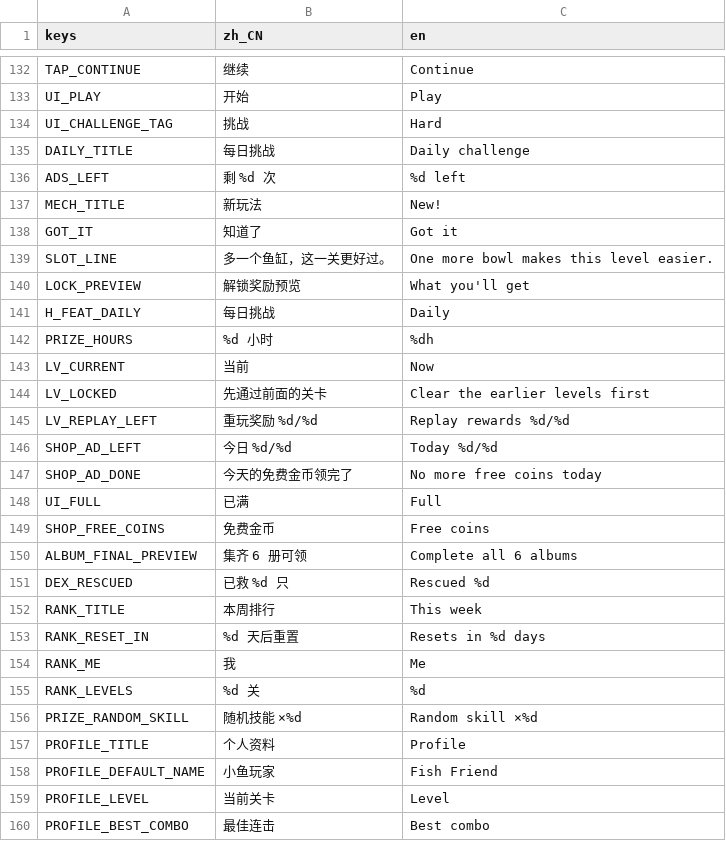
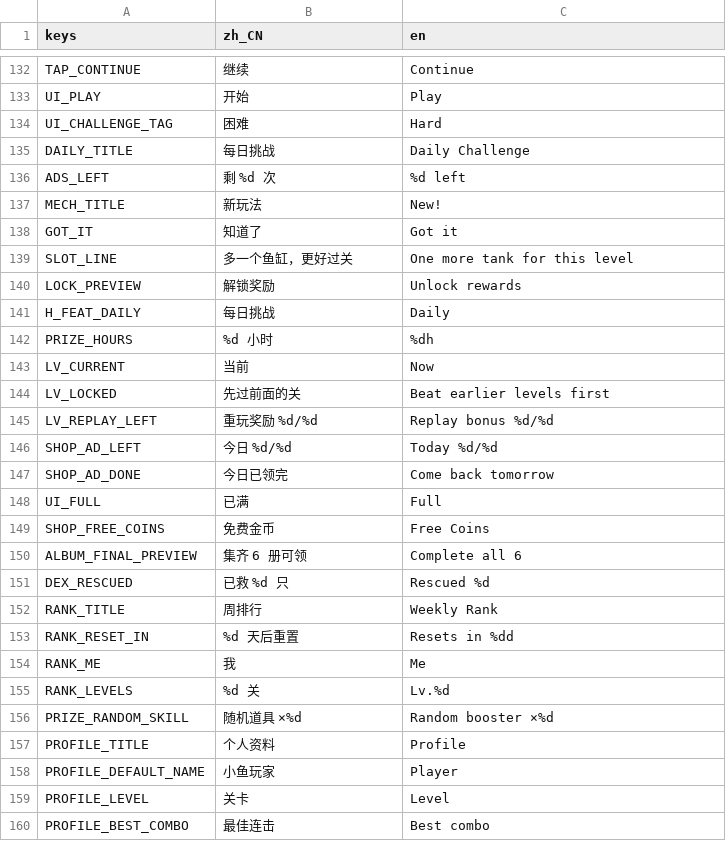
Before and after one commit to crazyniu/fishsort, a CSV file: i18n/strings.csv, drawn as a sheet; only a part is shown, gaps mark what is left out; the diff covers the shown part only.

```diff
--- a/i18n/strings.csv
+++ b/i18n/strings.csv
@@ -133,4 +133,4 @@ TAP_CONTINUE,继续,Continue
 UI_PLAY,开始,Play
-UI_CHALLENGE_TAG,挑战,Hard
-DAILY_TITLE,每日挑战,Daily challenge
+UI_CHALLENGE_TAG,困难,Hard
+DAILY_TITLE,每日挑战,Daily Challenge
 ADS_LEFT,剩 %d 次,%d left
@@ -138,4 +138,4 @@ MECH_TITLE,新玩法,New!
 GOT_IT,知道了,Got it
-SLOT_LINE,多一个鱼缸，这一关更好过。,One more bowl makes this level easier.
-LOCK_PREVIEW,解锁奖励预览,What you'll get
+SLOT_LINE,多一个鱼缸，更好过关,One more tank for this level
+LOCK_PREVIEW,解锁奖励,Unlock rewards
 H_FEAT_DAILY,每日挑战,Daily
@@ -143,18 +143,18 @@ PRIZE_HOURS,%d 小时,%dh
 LV_CURRENT,当前,Now
-LV_LOCKED,先通过前面的关卡,Clear the earlier levels first
-LV_REPLAY_LEFT,重玩奖励 %d/%d,Replay rewards %d/%d
+LV_LOCKED,先过前面的关,Beat earlier levels first
+LV_REPLAY_LEFT,重玩奖励 %d/%d,Replay bonus %d/%d
 SHOP_AD_LEFT,今日 %d/%d,Today %d/%d
-SHOP_AD_DONE,今天的免费金币领完了,No more free coins today
+SHOP_AD_DONE,今日已领完,Come back tomorrow
 UI_FULL,已满,Full
-SHOP_FREE_COINS,免费金币,Free coins
-ALBUM_FINAL_PREVIEW,集齐 6 册可领,Complete all 6 albums
+SHOP_FREE_COINS,免费金币,Free Coins
+ALBUM_FINAL_PREVIEW,集齐 6 册可领,Complete all 6
 DEX_RESCUED,已救 %d 只,Rescued %d
-RANK_TITLE,本周排行,This week
-RANK_RESET_IN,%d 天后重置,Resets in %d days
+RANK_TITLE,周排行,Weekly Rank
+RANK_RESET_IN,%d 天后重置,Resets in %dd
 RANK_ME,我,Me
-RANK_LEVELS,%d 关,%d
-PRIZE_RANDOM_SKILL,随机技能 ×%d,Random skill ×%d
+RANK_LEVELS,%d 关,Lv.%d
+PRIZE_RANDOM_SKILL,随机道具 ×%d,Random booster ×%d
 PROFILE_TITLE,个人资料,Profile
-PROFILE_DEFAULT_NAME,小鱼玩家,Fish Friend
-PROFILE_LEVEL,当前关卡,Level
+PROFILE_DEFAULT_NAME,小鱼玩家,Player
+PROFILE_LEVEL,关卡,Level
 PROFILE_BEST_COMBO,最佳连击,Best combo
```
Also changed, not shown: 139 edited cells elsewhere in this file, 5 other files.
